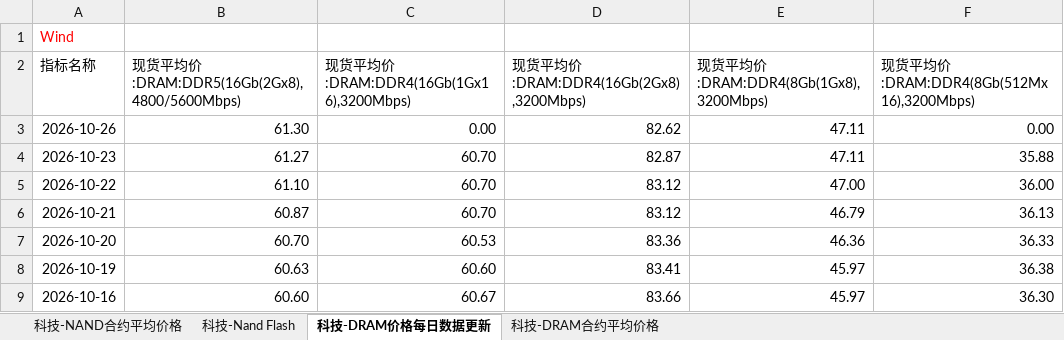
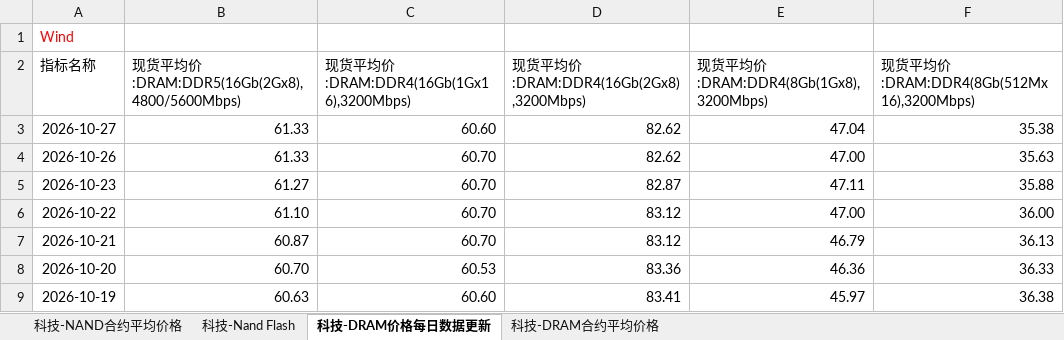
Before and after one commit to Jareddeng/memory-visualization-dashboard, an Excel workbook: edb_data/科技-总表.xlsx, sheet 科技-DRAM价格每日数据更新, drawn as a sheet; only a part is shown; the shorter side is filled out with more unchanged rows; values as stored, in another font and other column widths than the file's, no borders; addresses are those after the commit; the diff names each change by its address in the sheet, - before the commit and + after, or states it on an @@ line.

```diff
--- a/edb_data/科技-总表.xlsx (sheet 科技-DRAM价格每日数据更新)
+++ b/edb_data/科技-总表.xlsx (sheet 科技-DRAM价格每日数据更新)
+row 3: 2026-10-27 | 61.33 | 60.60 | 82.62 | 47.04 | 35.38
-B4: 61.30
+B4: 61.33
-C4: 0.00
+C4: 60.70
-E4: 47.11
+E4: 47.00
-F4: 0.00
+F4: 35.63
```
Also changed, not shown: edb_data/A股-总表.xlsx, edb_data/宏观-总表.xlsx, 12 other files.
